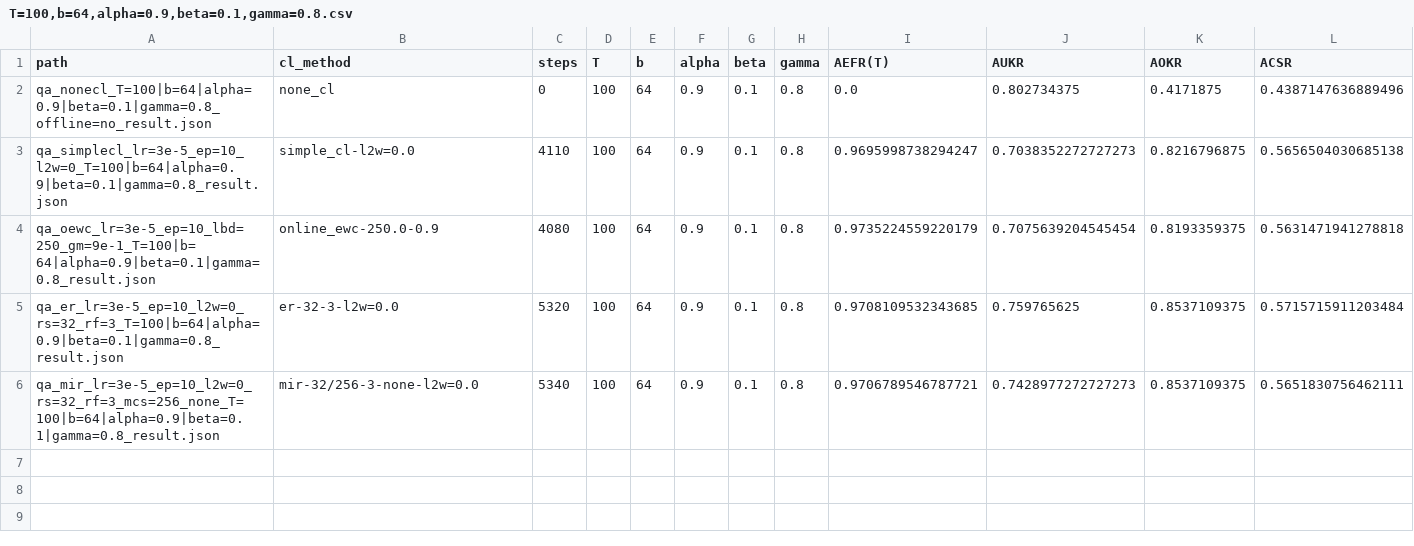
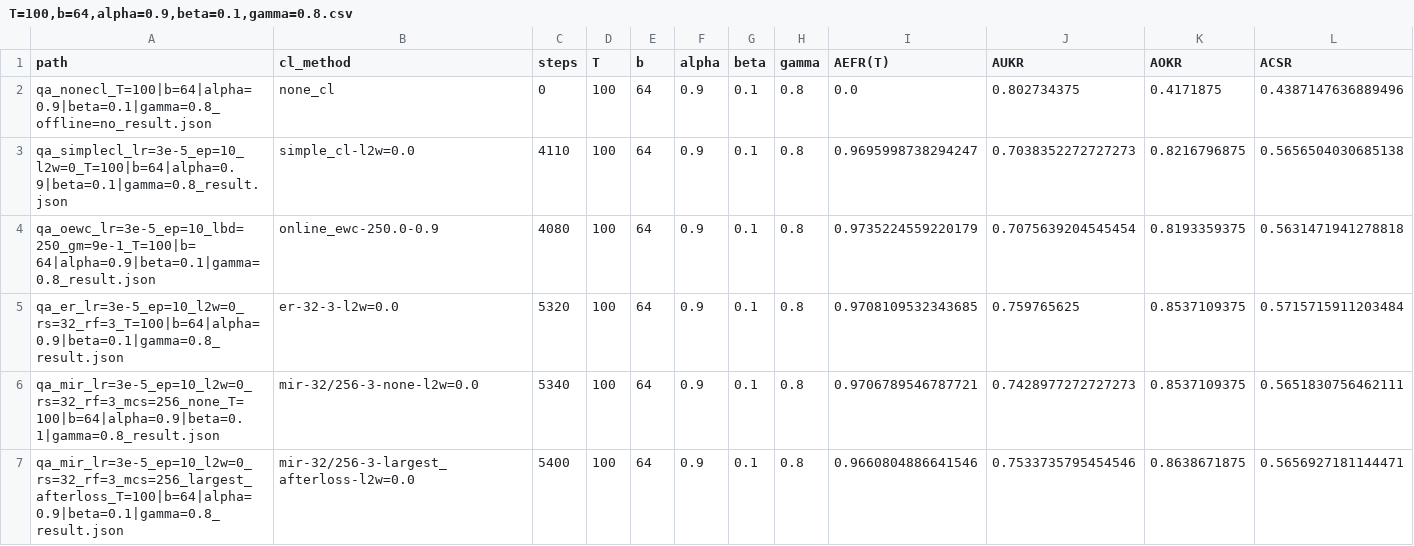
Before and after one commit to facebookresearch/CMR, a CSV file: experiments/results/qa/csvs/T=100,b=64,alpha=0.9,beta=0.1,gamma=0.8.csv, drawn as a sheet; only a part is shown; rows hold the shown columns only; the diff names each change by its address in the sheet, - before the commit and + after, or states it on an @@ line.

```diff
--- a/experiments/results/qa/csvs/T=100,b=64,alpha=0.9,beta=0.1,gamma=0.8.csv
+++ b/experiments/results/qa/csvs/T=100,b=64,alpha=0.9,beta=0.1,gamma=0.8.csv
+row 7: qa_mir_lr=3e-5_ep=10_l2w=0_rs=32_rf=3_mcs=256_largest_afterloss_T=100|b=64|alpha=0.9|beta=0.1|gamma=0.8_result.json | mir-32/256-3-largest_afterloss-l2w=0.0 | 5400 | 100 | 64 | 0.9 | 0.1 | 0.8 | 0.9660804886641546 | 0.7533735795454546 | 0.8638671875 | 0.5656927181144471
```
Also changed, not shown: experiments/results/qa/csvs/T=100,b=64,alpha=0.1,beta=0.5,gamma=0.8.csv, experiments/results/qa/csvs/T=100,b=64,alpha=0.9,beta=0.5,gamma=0.2.csv, 33 other files.
